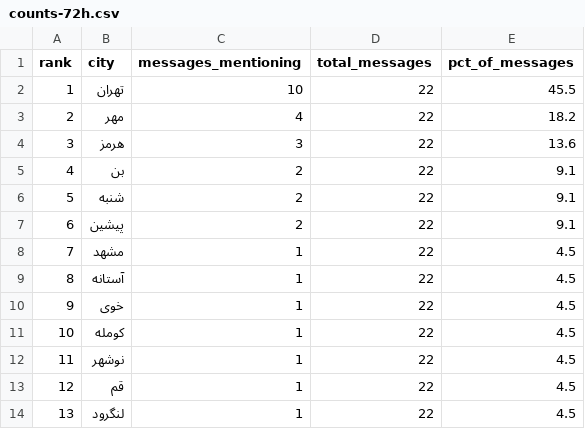
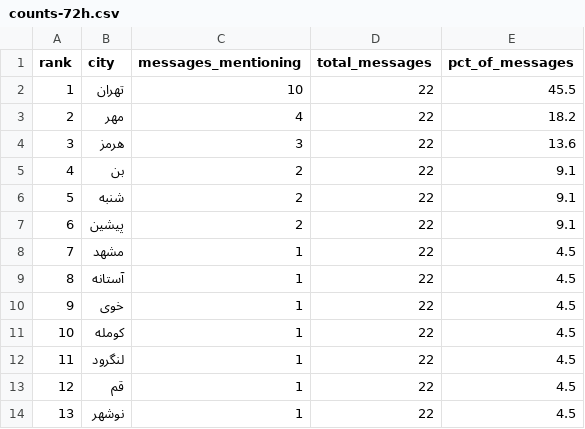
Before and after one commit to Baggiest/ZADAN, a CSV file: public/sample/counts-72h.csv, drawn as a sheet.

```diff
--- a/public/sample/counts-72h.csv
+++ b/public/sample/counts-72h.csv
@@ -11,4 +11,4 @@ rank,city,messages_mentioning,total_messages,pct_of_messages
 10,کومله,1,22,4.5
-11,نوشهر,1,22,4.5
+11,لنگرود,1,22,4.5
 12,قم,1,22,4.5
-13,لنگرود,1,22,4.5
+13,نوشهر,1,22,4.5
```
Also changed, not shown: 1 other file.
